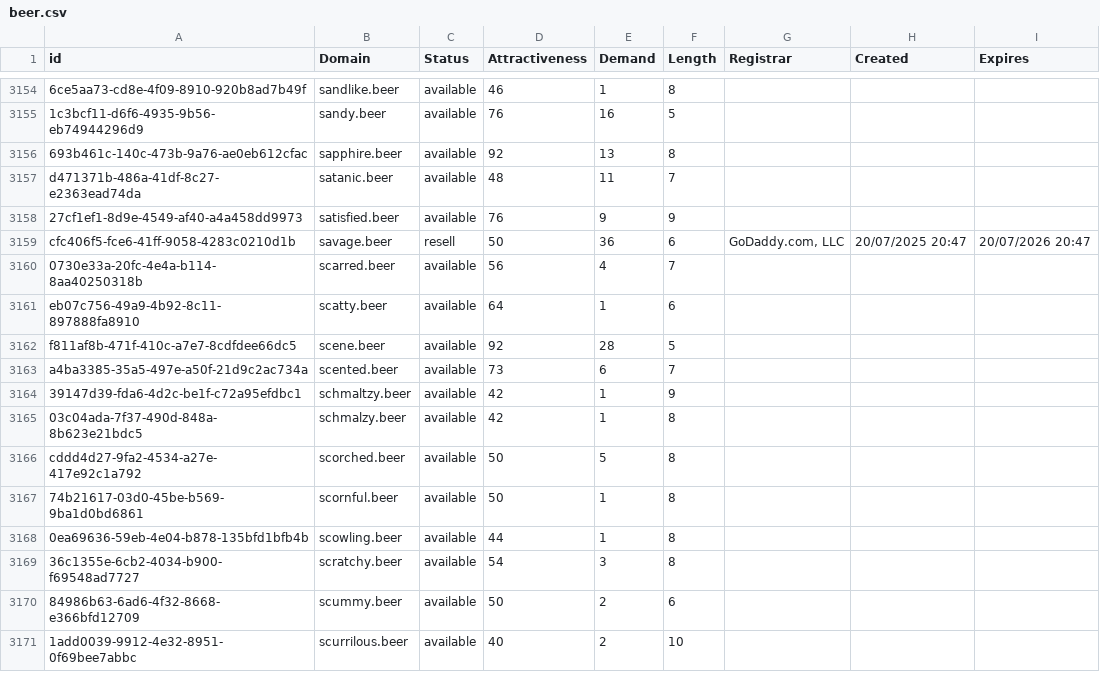
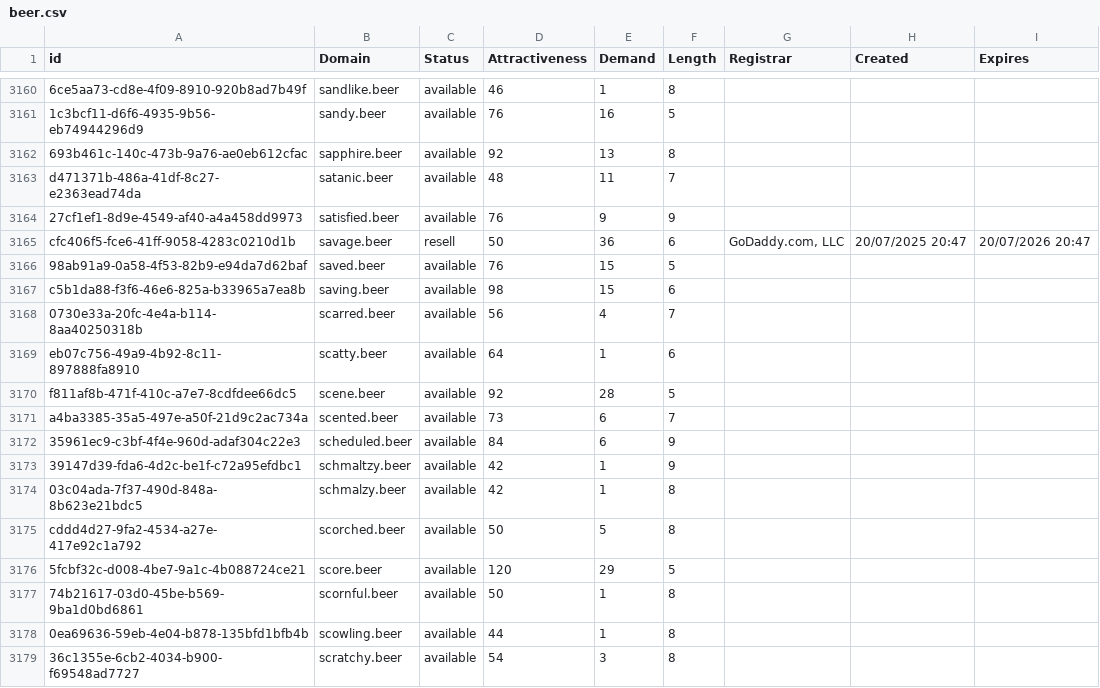
Before and after one commit to UniqueDomains/beer-oneword-domains, a CSV file: beer.csv, drawn as a sheet; only a part is shown, gaps mark what is left out; the shorter side is filled out with more unchanged rows; the diff covers the shown part only.

Commit message:
Domains update

```diff
--- a/beer.csv
+++ b/beer.csv
@@ -3159,2 +3165,4 @@ d471371b-486a-41df-8c27-e2363ead74da,satanic.beer,available,48,11,7,,,
 cfc406f5-fce6-41ff-9058-4283c0210d1b,savage.beer,resell,50,36,6,"GoDaddy.com, LLC",20/07/2025 20:47,20/07/2026 20:47
+98ab91a9-0a58-4f53-82b9-e94da7d62baf,saved.beer,available,76,15,5,,,
+c5b1da88-f3f6-46e6-825a-b33965a7ea8b,saving.beer,available,98,15,6,,,
 0730e33a-20fc-4e4a-b114-8aa40250318b,scarred.beer,available,56,4,7,,,
@@ -3163,2 +3171,3 @@ f811af8b-471f-410c-a7e7-8cdfdee66dc5,scene.beer,available,92,28,5,,,
 a4ba3385-35a5-497e-a50f-21d9c2ac734a,scented.beer,available,73,6,7,,,
+35961ec9-c3bf-4f4e-960d-adaf304c22e3,scheduled.beer,available,84,6,9,,,
 39147d39-fda6-4d2c-be1f-c72a95efdbc1,schmaltzy.beer,available,42,1,9,,,
@@ -3166,2 +3175,3 @@ a4ba3385-35a5-497e-a50f-21d9c2ac734a,scented.beer,available,73,6,7,,,
 cddd4d27-9fa2-4534-a27e-417e92c1a792,scorched.beer,available,50,5,8,,,
+5fcbf32c-d008-4be7-9a1c-4b088724ce21,score.beer,available,120,29,5,,,
 74b21617-03d0-45be-b569-9ba1d0bd6861,scornful.beer,available,50,1,8,,,
```
Also changed, not shown: 17 added rows elsewhere in this file, 2 other files.
